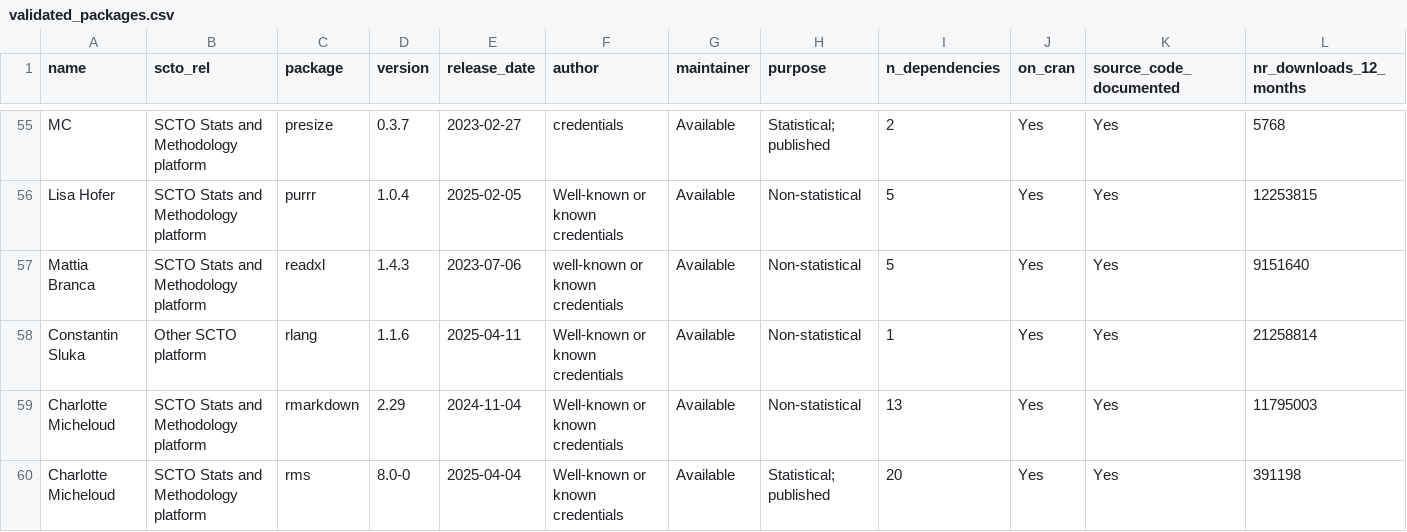
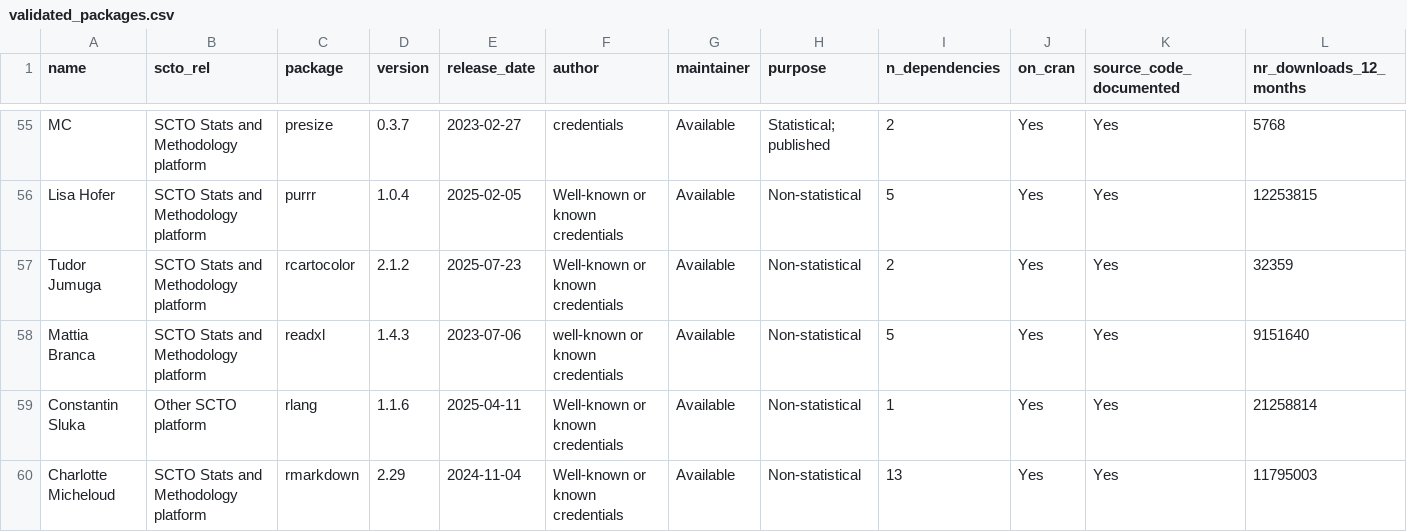
Before and after one commit to SwissClinicalTrialOrganisation/validation_platform, a CSV file: tables/validated_packages.csv, drawn as a sheet; only a part is shown, gaps mark what is left out; the shorter side is filled out with more unchanged rows; rows hold the shown columns only; the diff names each change by its address in the sheet, - before the commit and + after, or states it on an @@ line.

Commit message:
add new packages

```diff
--- a/tables/validated_packages.csv
+++ b/tables/validated_packages.csv
+row 57: Tudor Jumuga | SCTO Stats and Methodology platform | rcartocolor | 2.1.2 | 2025-07-23 | Well-known or known credentials | Available | Non-statistical | 2 | Yes | Yes | 32359
```
